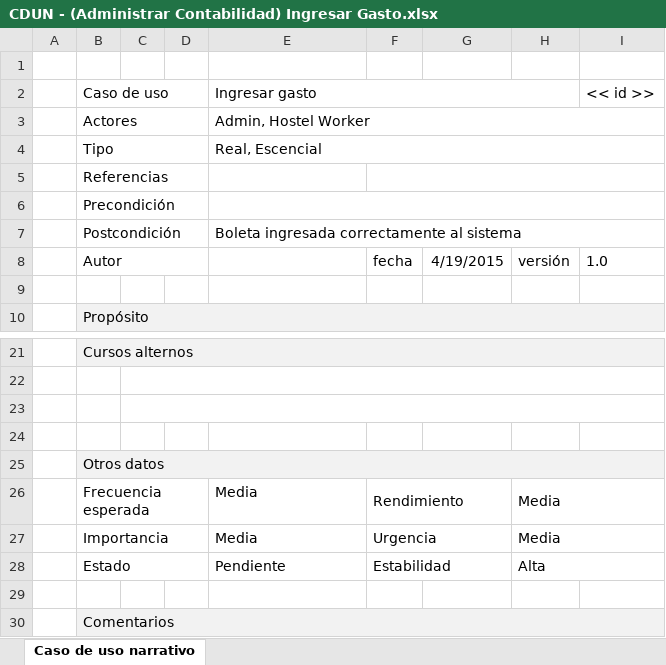
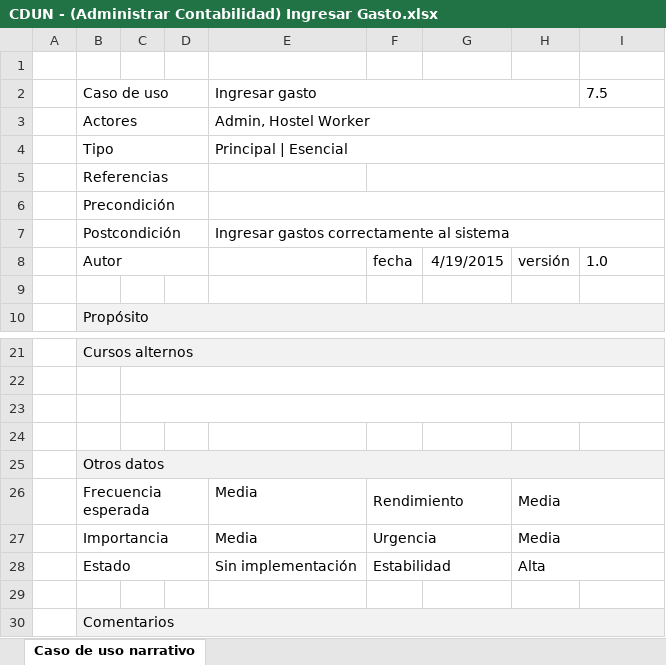
Before and after one commit to synchostel/synchostel, an Excel workbook: análisis/Casos de Uso Narrativos/CDUN - (Administrar Contabilidad) Ingresar Gasto.xlsx, sheet Caso de uso narrativo, drawn as a sheet; only a part is shown, gaps mark what is left out; values as stored, in another font and other column widths than the file's, no borders; the diff names each change by its address in the sheet, - before the commit and + after, or states it on an @@ line.

```diff
--- a/análisis/Casos de Uso Narrativos/CDUN - (Administrar Contabilidad) Ingresar Gasto.xlsx (sheet Caso de uso narrativo)
+++ b/análisis/Casos de Uso Narrativos/CDUN - (Administrar Contabilidad) Ingresar Gasto.xlsx (sheet Caso de uso narrativo)
-I2: << id >>
+I2: 7.5
-E4: Real, Escencial
+E4: Principal | Esencial
-E7: Boleta ingresada correctamente al sistema
+E7: Ingresar gastos correctamente al sistema
-E28: Pendiente
+E28: Sin implementación
```
Also changed, not shown: 1 other file.
